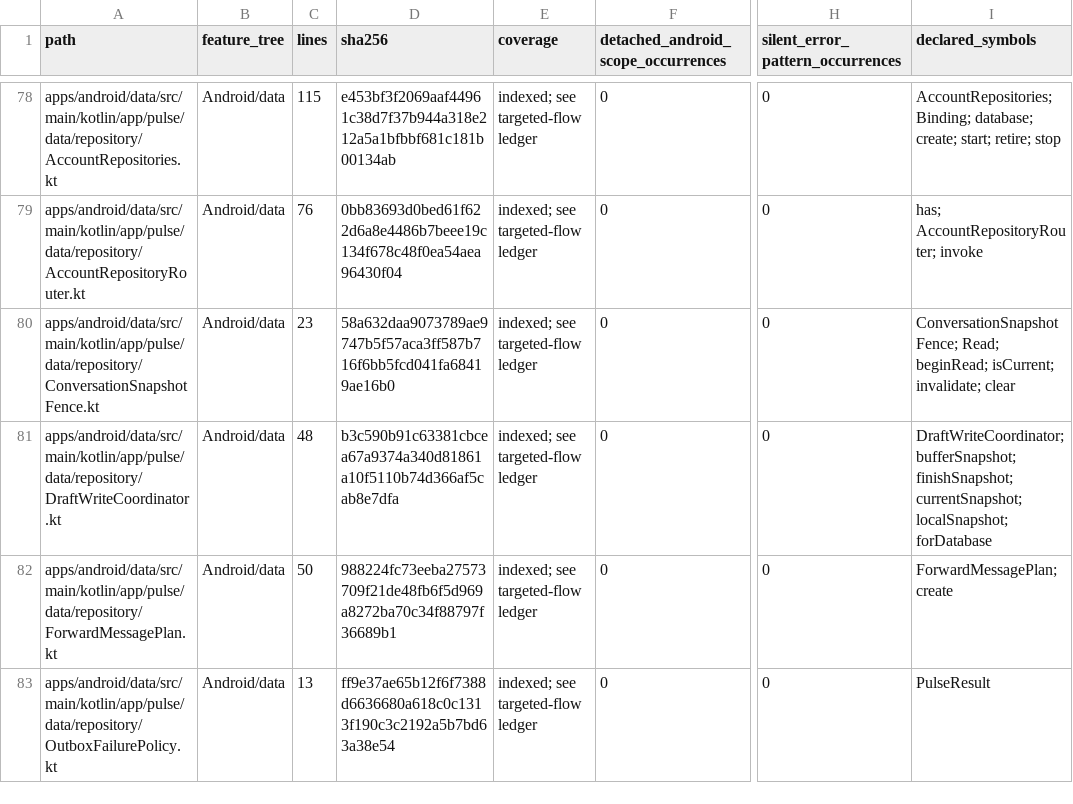
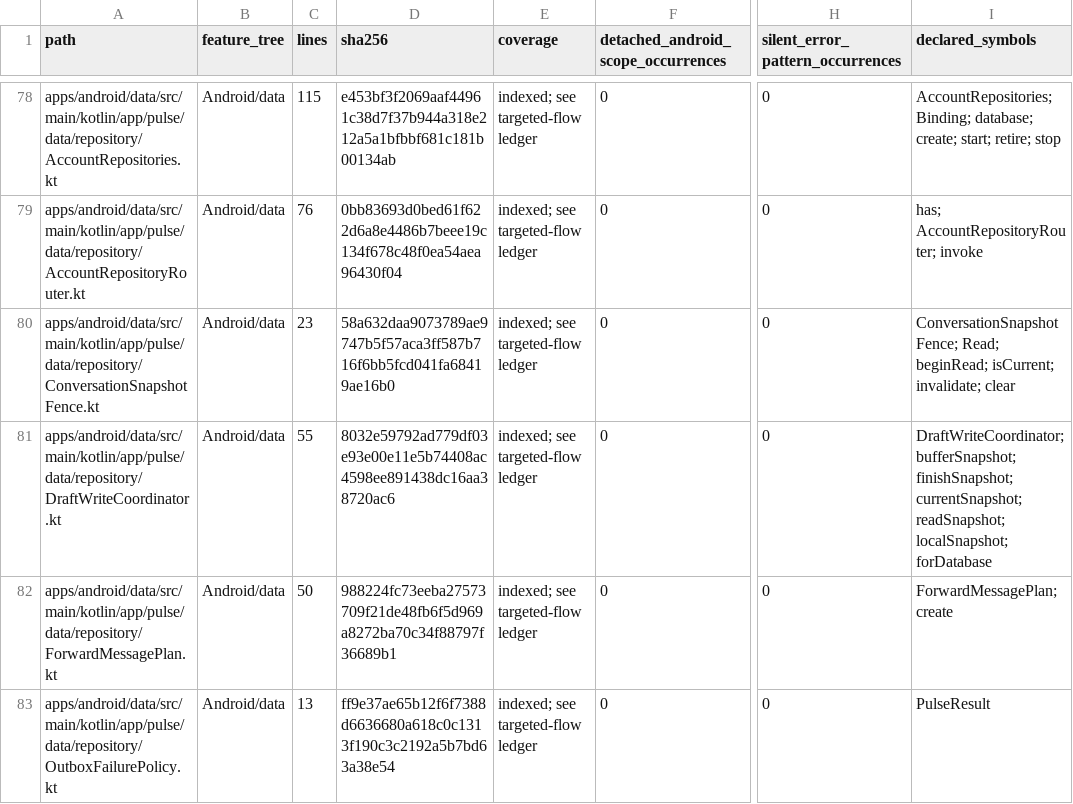
Before and after one commit to GrapseeAgency/the-mystrious-chat-app, a CSV file: docs/NATIVE-SOURCE-INVENTORY.csv, drawn as a sheet; only a part is shown, gaps mark what is left out; the diff covers the shown part only; the diff names each change by its address in the sheet, - before the commit and + after, or states it on an @@ line.

```diff
--- a/docs/NATIVE-SOURCE-INVENTORY.csv
+++ b/docs/NATIVE-SOURCE-INVENTORY.csv
-C81 (lines): 48
+C81 (lines): 55
-D81 (sha256): b3c590b91c63381cbcea67a9374a340d81861a10f5110b74d366af5cab8e7dfa
+D81 (sha256): 8032e59792ad779df03e93e00e11e5b74408ac4598ee891438dc16aa38720ac6
-I81 (declared_symbols): …finishSnapshot; currentSnapshot; localSnapshot; forDatabase
+I81 (declared_symbols): …finishSnapshot; currentSnapshot; readSnapshot; localSnapshot; forDatabase
```
Also changed, not shown: 3 edited cells elsewhere in this file, 4 other files.
